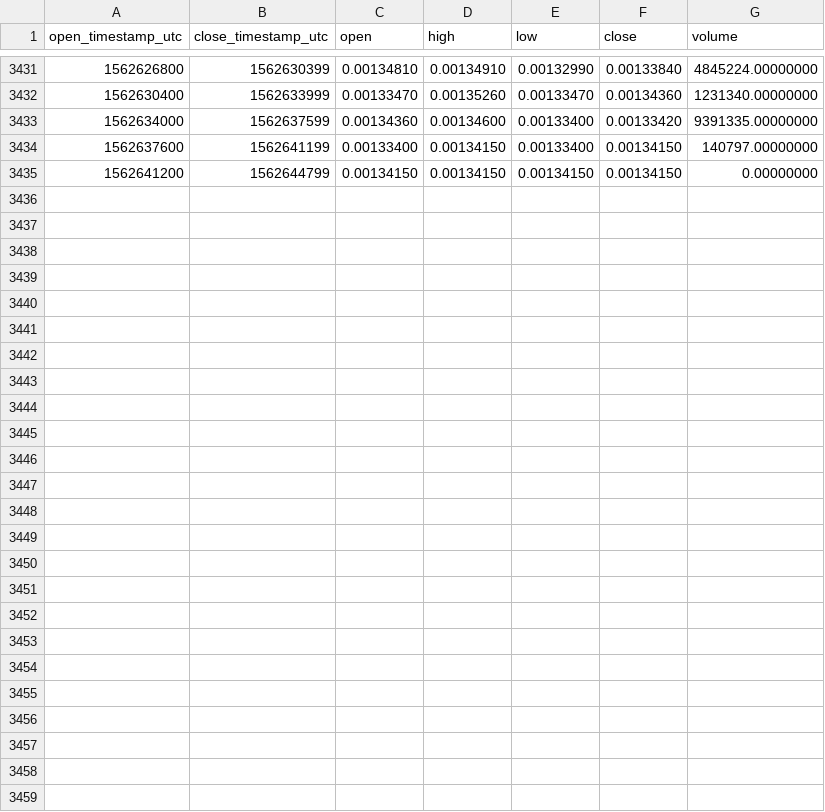
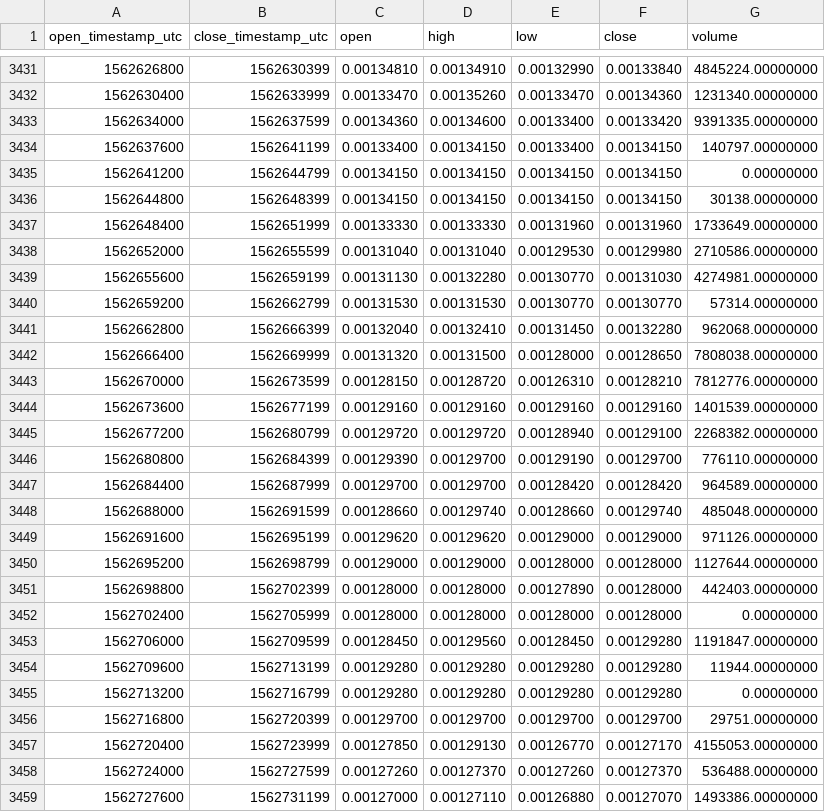
Before and after one commit to cryptobigbro/binance-BTTTUSD, a CSV file: binance-BTTTUSD-1h.csv, drawn as a sheet; only a part is shown, gaps mark what is left out.

Commit message:
Update OHLCV data.

```diff
--- a/binance-BTTTUSD-1h.csv
+++ b/binance-BTTTUSD-1h.csv
@@ -3435 +3435,25 @@ open_timestamp_utc,close_timestamp_utc,open,high,low,close,volume
 1562641200,1562644799,0.00134150,0.00134150,0.00134150,0.00134150,0.00000000
+1562644800,1562648399,0.00134150,0.00134150,0.00134150,0.00134150,30138.00000000
+1562648400,1562651999,0.00133330,0.00133330,0.00131960,0.00131960,1733649.00000000
+1562652000,1562655599,0.00131040,0.00131040,0.00129530,0.00129980,2710586.00000000
+1562655600,1562659199,0.00131130,0.00132280,0.00130770,0.00131030,4274981.00000000
+1562659200,1562662799,0.00131530,0.00131530,0.00130770,0.00130770,57314.00000000
+1562662800,1562666399,0.00132040,0.00132410,0.00131450,0.00132280,962068.00000000
+1562666400,1562669999,0.00131320,0.00131500,0.00128000,0.00128650,7808038.00000000
+1562670000,1562673599,0.00128150,0.00128720,0.00126310,0.00128210,7812776.00000000
+1562673600,1562677199,0.00129160,0.00129160,0.00129160,0.00129160,1401539.00000000
+1562677200,1562680799,0.00129720,0.00129720,0.00128940,0.00129100,2268382.00000000
+1562680800,1562684399,0.00129390,0.00129700,0.00129190,0.00129700,776110.00000000
+1562684400,1562687999,0.00129700,0.00129700,0.00128420,0.00128420,964589.00000000
+1562688000,1562691599,0.00128660,0.00129740,0.00128660,0.00129740,485048.00000000
+1562691600,1562695199,0.00129620,0.00129620,0.00129000,0.00129000,971126.00000000
+1562695200,1562698799,0.00129000,0.00129000,0.00128000,0.00128000,1127644.00000000
+1562698800,1562702399,0.00128000,0.00128000,0.00127890,0.00128000,442403.00000000
+1562702400,1562705999,0.00128000,0.00128000,0.00128000,0.00128000,0.00000000
+1562706000,1562709599,0.00128450,0.00129560,0.00128450,0.00129280,1191847.00000000
+1562709600,1562713199,0.00129280,0.00129280,0.00129280,0.00129280,11944.00000000
+1562713200,1562716799,0.00129280,0.00129280,0.00129280,0.00129280,0.00000000
+1562716800,1562720399,0.00129700,0.00129700,0.00129700,0.00129700,29751.00000000
+1562720400,1562723999,0.00127850,0.00129130,0.00126770,0.00127170,4155053.00000000
+1562724000,1562727599,0.00127260,0.00127370,0.00127260,0.00127370,536488.00000000
+1562727600,1562731199,0.00127000,0.00127110,0.00126880,0.00127070,1493386.00000000
```
Also changed, not shown: binance-BTTTUSD-1d.csv.
